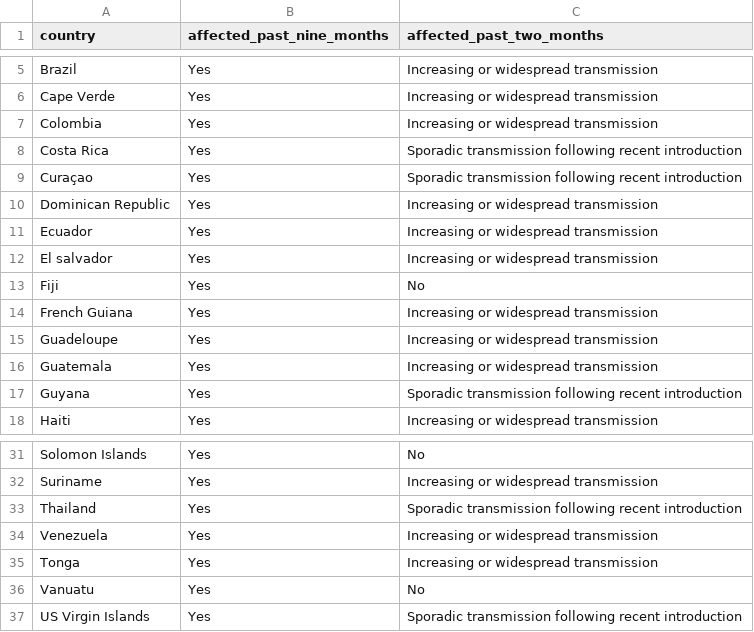
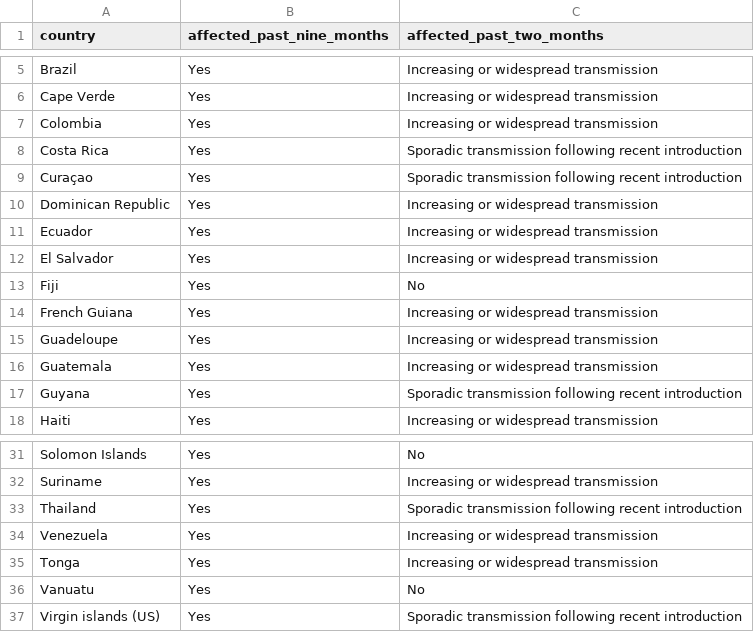
Before and after one commit to BuzzFeedNews/zika-data, a CSV file: data/parsed/ecdc/ecdc-local-transmission-countries.csv, drawn as a sheet; only a part is shown, gaps mark what is left out.

Commit message:
Update ECDC list to reflect minor changes

```diff
--- a/data/parsed/ecdc/ecdc-local-transmission-countries.csv
+++ b/data/parsed/ecdc/ecdc-local-transmission-countries.csv
@@ -11,3 +11,3 @@ Dominican Republic,Yes,Increasing or widespread transmission
 Ecuador,Yes,Increasing or widespread transmission
-El salvador,Yes,Increasing or widespread transmission
+El Salvador,Yes,Increasing or widespread transmission
 Fiji,Yes,No
@@ -36,2 +36,2 @@ Tonga,Yes,Increasing or widespread transmission
 Vanuatu,Yes,No
-US Virgin Islands,Yes,Sporadic transmission following recent introduction
+Virgin islands (US),Yes,Sporadic transmission following recent introduction
```
